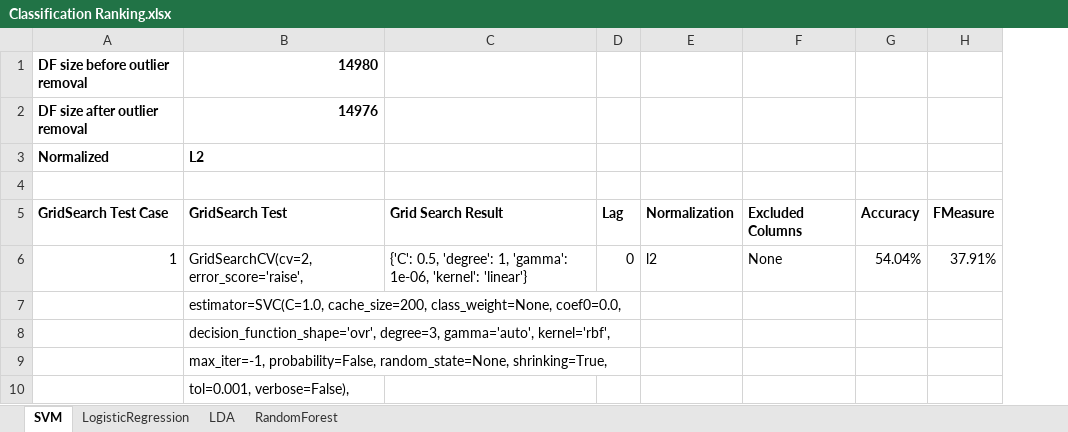
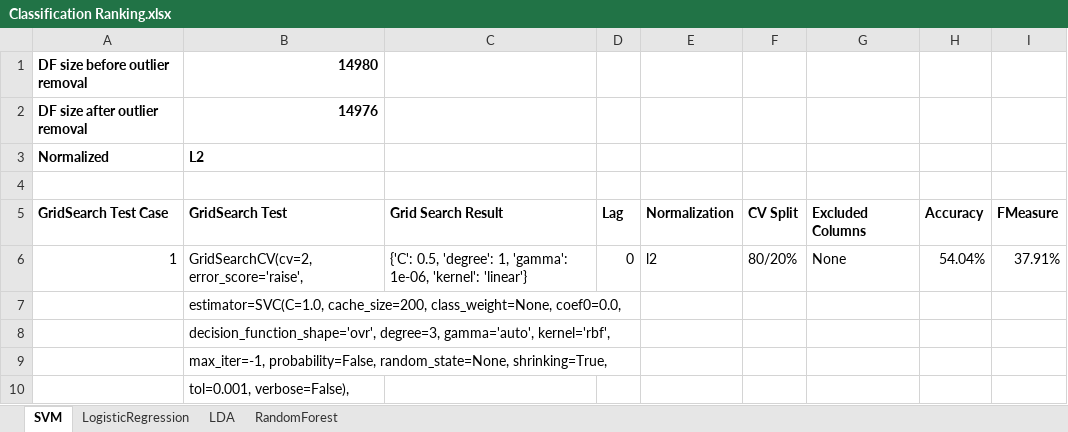
Before and after one commit to eldrad294/ICS5110_Practical_Assignment, an Excel workbook: src/Gabriel/Deliverable/Classification Ranking.xlsx, sheet SVM, drawn as a sheet; only a part is shown; values as stored, in another font and other column widths than the file's, no borders; the diff covers the shown part only; the diff names each change by its address in the sheet, - before the commit and + after, or states it on an @@ line.

Commit message:
Split original data into training and testing files (11k Mark)

```diff
--- a/src/Gabriel/Deliverable/Classification Ranking.xlsx (sheet SVM)
+++ b/src/Gabriel/Deliverable/Classification Ranking.xlsx (sheet SVM)
+column F, rows 5-6: CV Split | 80/20%
```
Also changed, not shown: 45 added rows elsewhere in this sheet, src/Gabriel/Deliverable/EEG_Shifted_Correlation_Matrix.xlsx, src/Gabriel/ML_Workbook_1/Findings/Multivariate Feature Ranking.xlsx, 9 other files.
